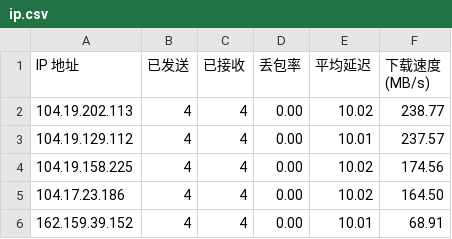
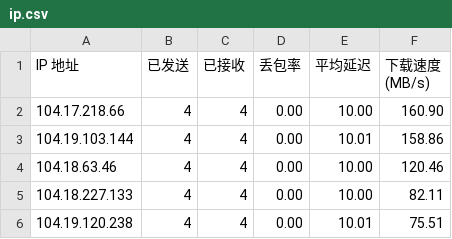
Before and after one commit to xj888xj/cfip, a CSV file: CloudflareST/ip.csv, drawn as a sheet.

```diff
--- a/CloudflareST/ip.csv
+++ b/CloudflareST/ip.csv
@@ -1,6 +1,6 @@
 IP 地址,已发送,已接收,丢包率,平均延迟,下载速度 (MB/s)
-104.19.202.113,4,4,0.00,10.02,238.77
-104.19.129.112,4,4,0.00,10.01,237.57
-104.19.158.225,4,4,0.00,10.02,174.56
-104.17.23.186,4,4,0.00,10.02,164.50
-162.159.39.152,4,4,0.00,10.01,68.91
+104.17.218.66,4,4,0.00,10.00,160.90
+104.19.103.144,4,4,0.00,10.01,158.86
+104.18.63.46,4,4,0.00,10.00,120.46
+104.18.227.133,4,4,0.00,10.00,82.11
+104.19.120.238,4,4,0.00,10.01,75.51
```
Also changed, not shown: 1 other file.
